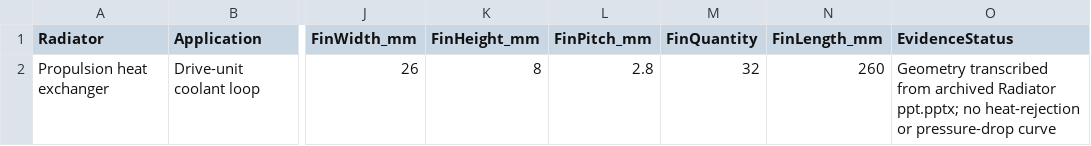
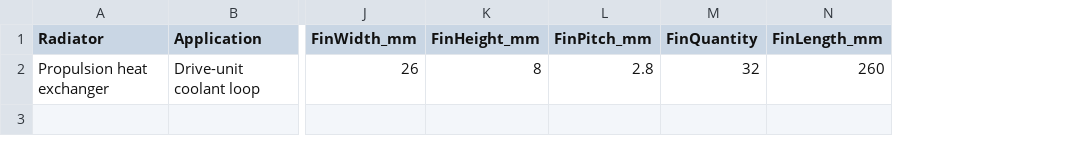
Before and after one commit to Hussnain-Al/ev-thermal-analysis-framework, a CSV file: data/motor_cooling/propulsion_radiator_geometry.csv, drawn as a sheet; only a part is shown, gaps mark what is left out; the diff names each change by its address in the sheet, - before the commit and + after, or states it on an @@ line.

Commit message:
Update propulsion_radiator_geometry.csv

```diff
--- a/data/motor_cooling/propulsion_radiator_geometry.csv
+++ b/data/motor_cooling/propulsion_radiator_geometry.csv
-column O (EvidenceStatus), row 2: Geometry transcribed from archived Radiator ppt.pptx; no heat-rejection or pressure-drop curve
```
